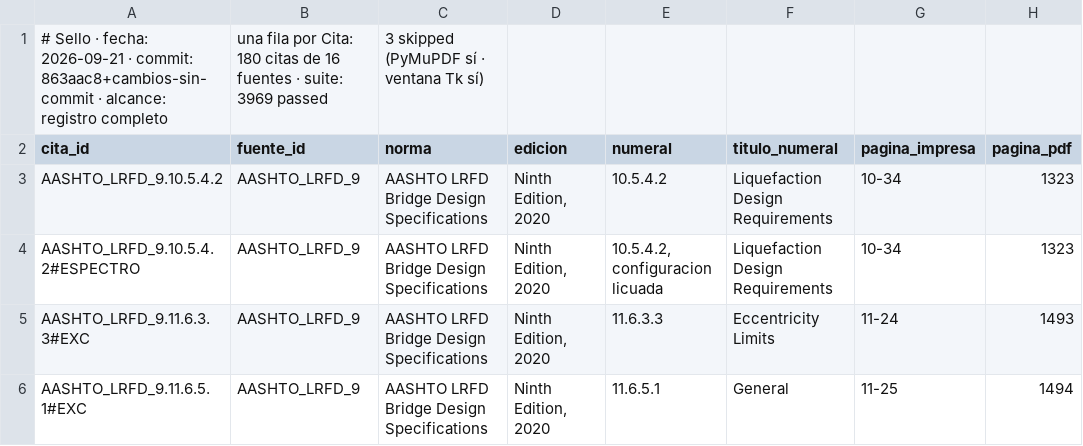
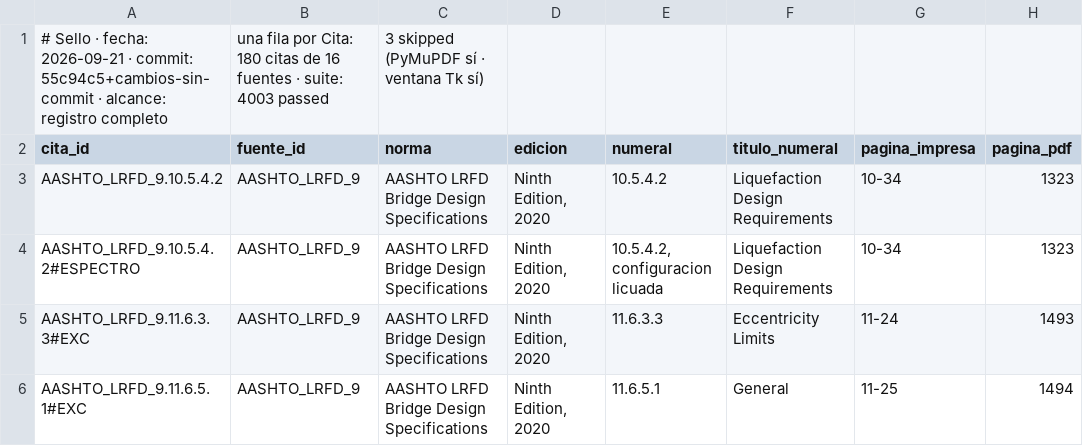
Before and after one commit to Andy-rba30/Proyecto_alcantarillas, a CSV file: docs/trazabilidad.csv, drawn as a sheet; only a part is shown; the diff names each change by its address in the sheet, - before the commit and + after, or states it on an @@ line.

```diff
--- a/docs/trazabilidad.csv
+++ b/docs/trazabilidad.csv
-A1 (cita_id): …· commit: 863aac8+cambios-sin-commit · alcance:…
+A1 (cita_id): …· commit: 55c94c5+cambios-sin-commit · alcance:…
-B1 (fuente_id): …· suite: 3969 passed
+B1 (fuente_id): …· suite: 4003 passed
```
Also changed, not shown: 18 other files.
